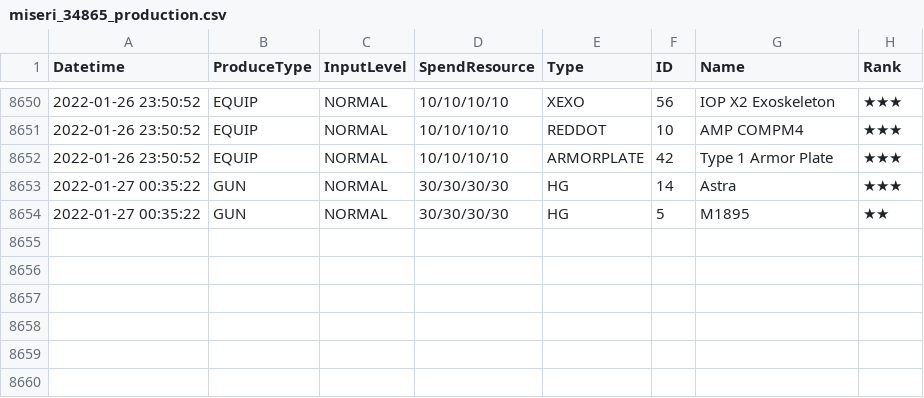
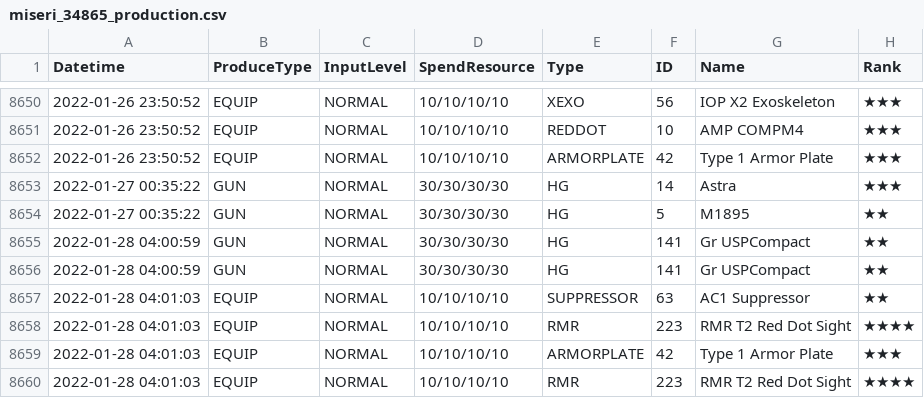
Before and after one commit to m1s3ri/90wish, a CSV file: miseri_34865_production.csv, drawn as a sheet; only a part is shown, gaps mark what is left out; the diff names each change by its address in the sheet, - before the commit and + after, or states it on an @@ line.

```diff
--- a/miseri_34865_production.csv
+++ b/miseri_34865_production.csv
+row 8655: 2022-01-28 04:00:59 | GUN | NORMAL | 30/30/30/30 | HG | 141 | Gr USPCompact | ★★
+row 8656: 2022-01-28 04:00:59 | GUN | NORMAL | 30/30/30/30 | HG | 141 | Gr USPCompact | ★★
+row 8657: 2022-01-28 04:01:03 | EQUIP | NORMAL | 10/10/10/10 | SUPPRESSOR | 63 | AC1 Suppressor | ★★
+row 8658: 2022-01-28 04:01:03 | EQUIP | NORMAL | 10/10/10/10 | RMR | 223 | RMR T2 Red Dot Sight | ★★★★
+row 8659: 2022-01-28 04:01:03 | EQUIP | NORMAL | 10/10/10/10 | ARMORPLATE | 42 | Type 1 Armor Plate | ★★★
+row 8660: 2022-01-28 04:01:03 | EQUIP | NORMAL | 10/10/10/10 | RMR | 223 | RMR T2 Red Dot Sight | ★★★★
```
Also changed, not shown: 1 other file.
